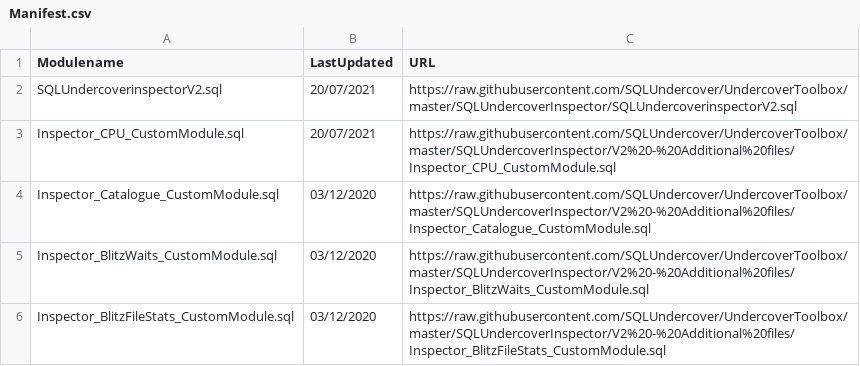
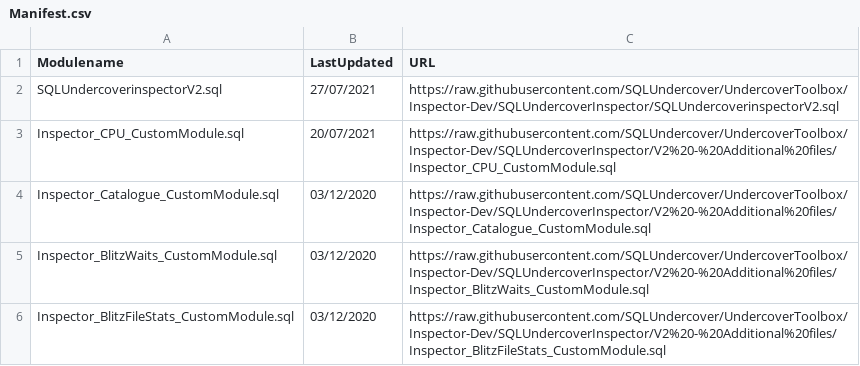
Before and after one commit to SQLUndercover/UndercoverToolbox, a CSV file: SQLUndercoverInspector/V2 - Additional files/Manifest.csv, drawn as a sheet.

Commit message:
Global setting fix for the Drovespace module
Fixes Global setting UseMedianCalculationForDriveSpaceCalc not being honoured since V2.6,

```diff
--- a/SQLUndercoverInspector/V2 - Additional files/Manifest.csv
+++ b/SQLUndercoverInspector/V2 - Additional files/Manifest.csv
@@ -1,6 +1,6 @@
 Modulename,LastUpdated,URL
-SQLUndercoverinspectorV2.sql,20/07/2021,https://raw.githubusercontent.com/SQLUndercover/UndercoverToolbox/master/SQLUndercoverInspector/SQLUndercoverinspectorV2.sql
-Inspector_CPU_CustomModule.sql,20/07/2021,https://raw.githubusercontent.com/SQLUndercover/UndercoverToolbox/master/SQLUndercoverInspector/V2%20-%20Additional%20files/Inspector_CPU_CustomModule.sql
-Inspector_Catalogue_CustomModule.sql,03/12/2020,https://raw.githubusercontent.com/SQLUndercover/UndercoverToolbox/master/SQLUndercoverInspector/V2%20-%20Additional%20files/Inspector_Catalogue_CustomModule.sql
-Inspector_BlitzWaits_CustomModule.sql,03/12/2020,https://raw.githubusercontent.com/SQLUndercover/UndercoverToolbox/master/SQLUndercoverInspector/V2%20-%20Additional%20files/Inspector_BlitzWaits_CustomModule.sql
-Inspector_BlitzFileStats_CustomModule.sql,03/12/2020,https://raw.githubusercontent.com/SQLUndercover/UndercoverToolbox/master/SQLUndercoverInspector/V2%20-%20Additional%20files/Inspector_BlitzFileStats_CustomModule.sql
+SQLUndercoverinspectorV2.sql,27/07/2021,https://raw.githubusercontent.com/SQLUndercover/UndercoverToolbox/Inspector-Dev/SQLUndercoverInspector/SQLUndercoverinspectorV2.sql
+Inspector_CPU_CustomModule.sql,20/07/2021,https://raw.githubusercontent.com/SQLUndercover/UndercoverToolbox/Inspector-Dev/SQLUndercoverInspector/V2%20-%20Additional%20files/Inspector_CPU_CustomModule.sql
+Inspector_Catalogue_CustomModule.sql,03/12/2020,https://raw.githubusercontent.com/SQLUndercover/UndercoverToolbox/Inspector-Dev/SQLUndercoverInspector/V2%20-%20Additional%20files/Inspector_Catalogue_CustomModule.sql
+Inspector_BlitzWaits_CustomModule.sql,03/12/2020,https://raw.githubusercontent.com/SQLUndercover/UndercoverToolbox/Inspector-Dev/SQLUndercoverInspector/V2%20-%20Additional%20files/Inspector_BlitzWaits_CustomModule.sql
+Inspector_BlitzFileStats_CustomModule.sql,03/12/2020,https://raw.githubusercontent.com/SQLUndercover/UndercoverToolbox/Inspector-Dev/SQLUndercoverInspector/V2%20-%20Additional%20files/Inspector_BlitzFileStats_CustomModule.sql
```
Also changed, not shown: 1 other file.
